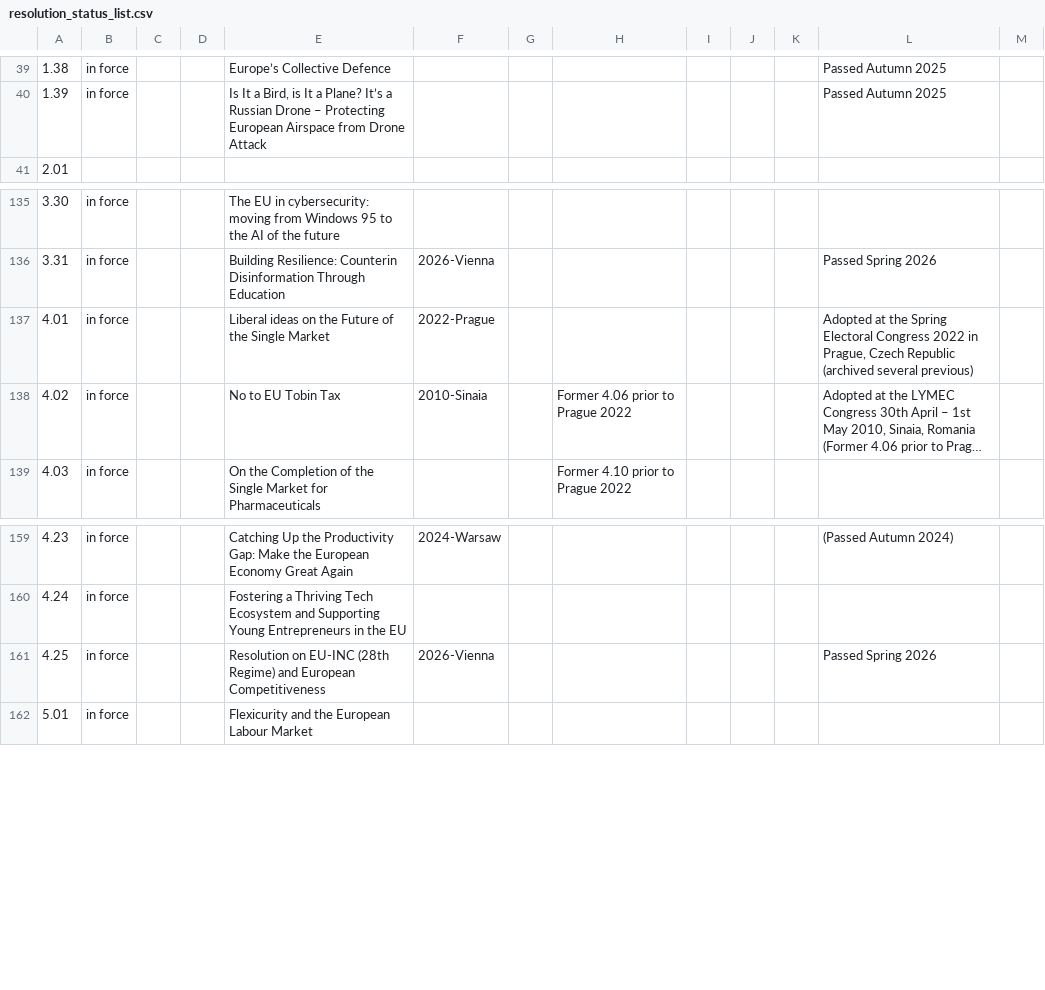
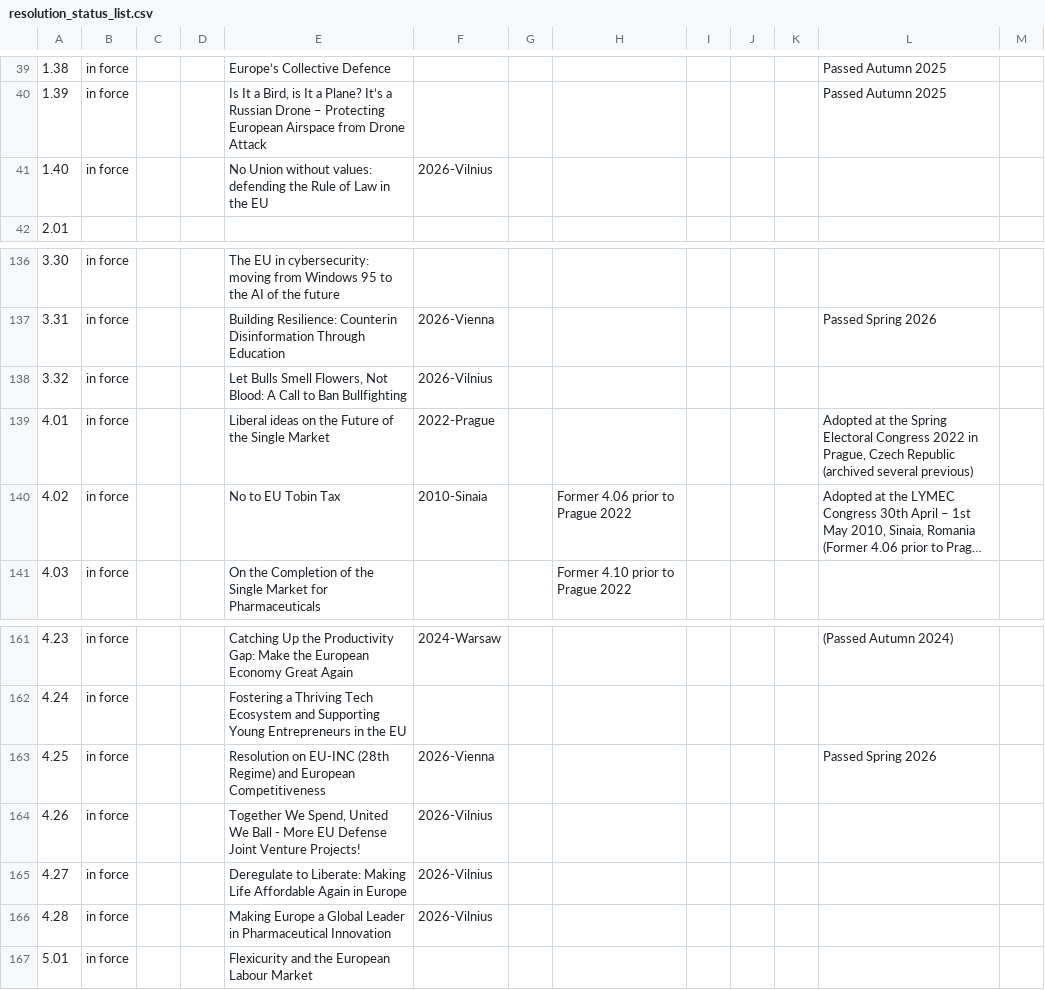
Before and after one commit to LeComte123/PolicybookExporterLYMEC, a CSV file: resolution_status_list.csv, drawn as a sheet; only a part is shown, gaps mark what is left out; long unchanged cells end in ….

```diff
--- a/resolution_status_list.csv
+++ b/resolution_status_list.csv
@@ -40,2 +40,3 @@
 1.39,in force,,,"Is It a Bird, is It a Plane? It’s a Russian Drone – Protecting European Airspace from Drone Attack",,,,,,,Passed Autumn 2025,
+1.40,in force,,,No Union without values: defending the Rule of Law in the EU,2026-Vilnius,,,,,,,
 2.01,,,,,,,,,,,,
@@ -136,2 +137,3 @@
 3.31,in force,,,Building Resilience: Counterin Disinformation Through Education,2026-Vienna,,,,,,Passed Spring 2026,
+3.32,in force,,,"Let Bulls Smell Flowers, Not Blood: A Call to Ban Bullfighting",2026-Vilnius,,,,,,,
 4.01,in force,,,Liberal ideas on the Future of the Single Market,2022-Prague,,,,,,"Adopted at the Spring Electoral Congress 2022 in Prague, Czech Republic (archived several previous)",
@@ -161,2 +163,5 @@
 4.25,in force,,,Resolution on EU-INC (28th Regime) and European Competitiveness,2026-Vienna,,,,,,Passed Spring 2026,
+4.26,in force,,,"Together We Spend, United We Ball - More EU Defense Joint Venture Projects!",2026-Vilnius,,,,,,,
+4.27,in force,,,Deregulate to Liberate: Making Life Affordable Again in Europe,2026-Vilnius,,,,,,,
+4.28,in force,,,Making Europe a Global Leader in Pharmaceutical Innovation,2026-Vilnius,,,,,,,
 5.01,in force,,,Flexicurity and the European Labour Market,,,,,,,,
```
Also changed, not shown: 8 other files.
